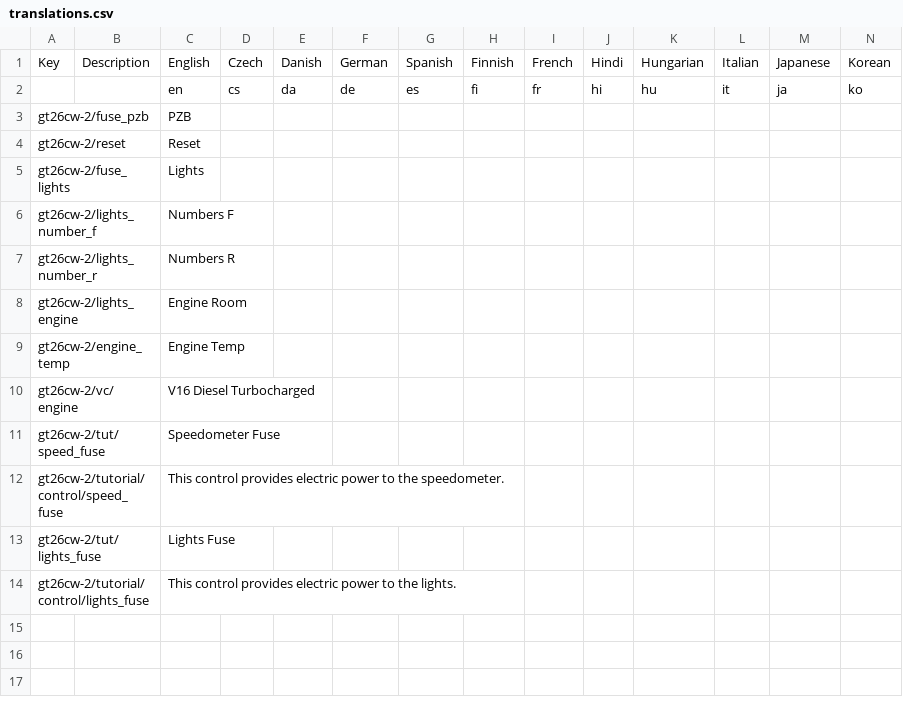
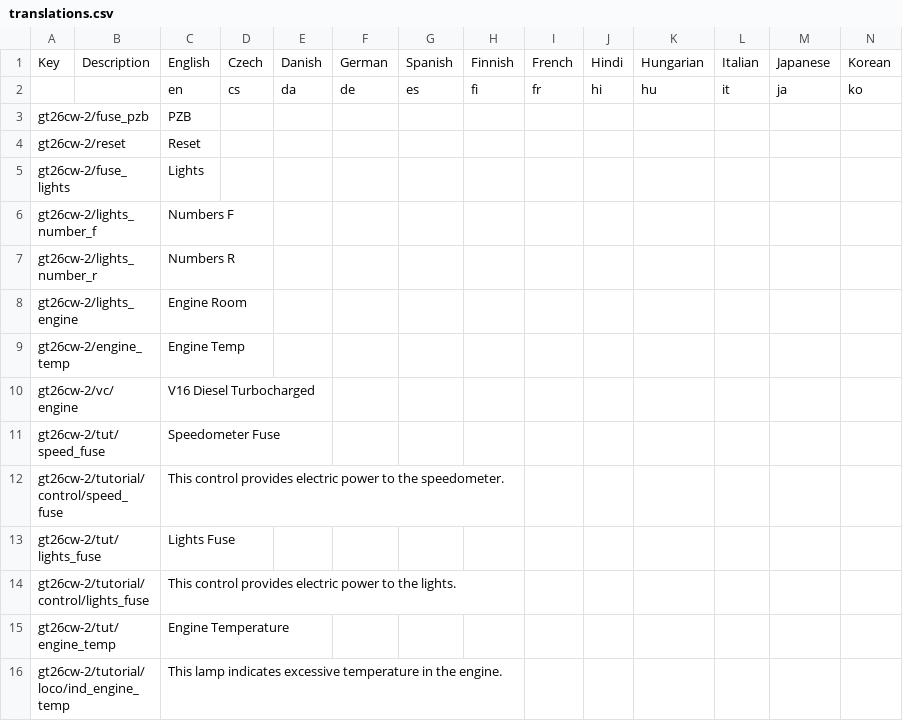
Before and after one commit to WhistleWiz/dv-other, a CSV file: YF_GT26CW_2/translations.csv, drawn as a sheet; only a part is shown; rows hold the shown columns only; the diff names each change by its address in the sheet, - before the commit and + after, or states it on an @@ line.

Commit message:
Update translations.csv

```diff
--- a/YF_GT26CW_2/translations.csv
+++ b/YF_GT26CW_2/translations.csv
+row 15: gt26cw-2/tut/engine_temp |  | Engine Temperature
+row 16: gt26cw-2/tutorial/loco/ind_engine_temp |  | This lamp indicates excessive temperature in the engine.
```
